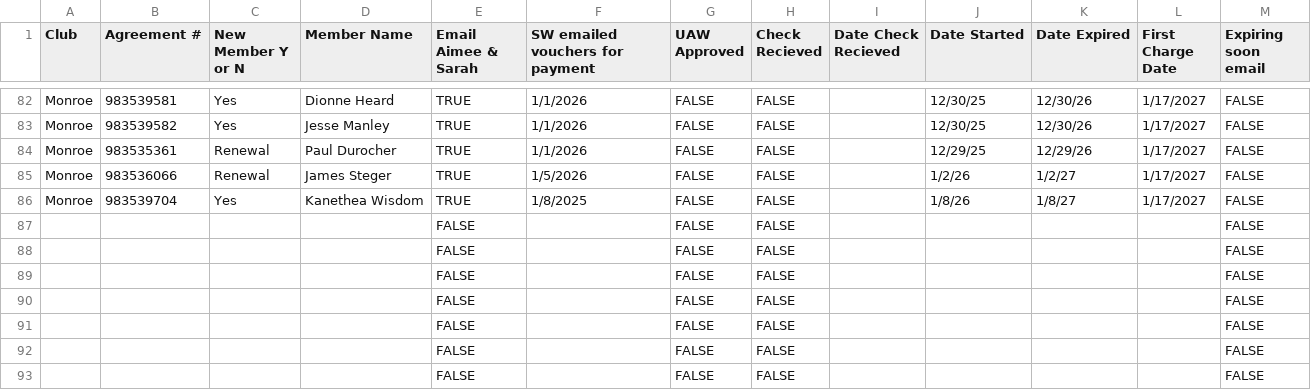
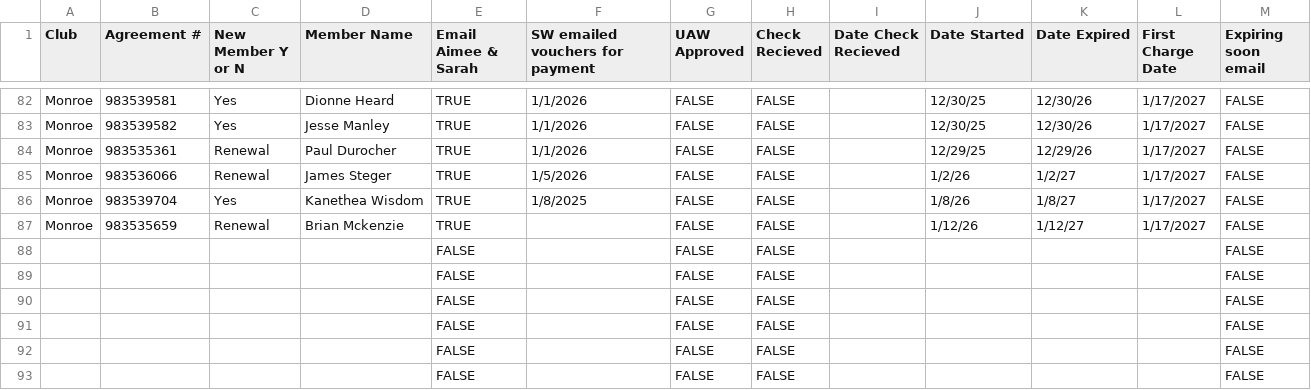
Before and after one commit to ezcpu/HW-Dashboard, a CSV file: data/uaw_ford.csv, drawn as a sheet; only a part is shown, gaps mark what is left out; removed rows and columns are numbered as before the commit, all else as after; the diff names each change by its address in the sheet, - before the commit and + after, or states it on an @@ line.

```diff
--- a/data/uaw_ford.csv
+++ b/data/uaw_ford.csv
-row 87:  |  |  |  | FALSE |  | FALSE | FALSE |  |  |  |  | FALSE
+row 87: Monroe | 983535659 | Renewal | Brian Mckenzie | TRUE |  | FALSE | FALSE |  | 1/12/26 | 1/12/27 | 1/17/2027 | FALSE
```
